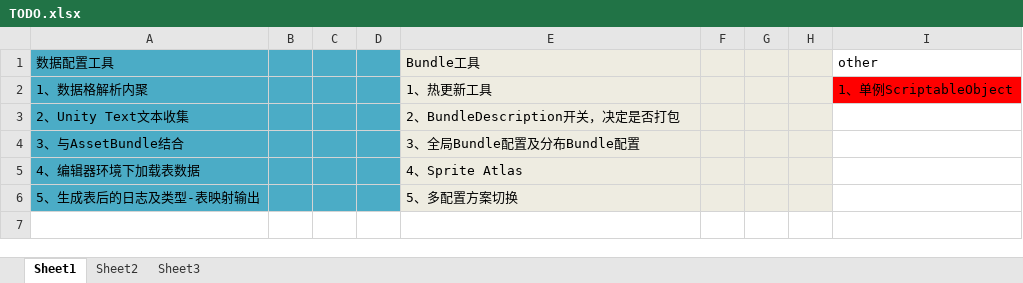
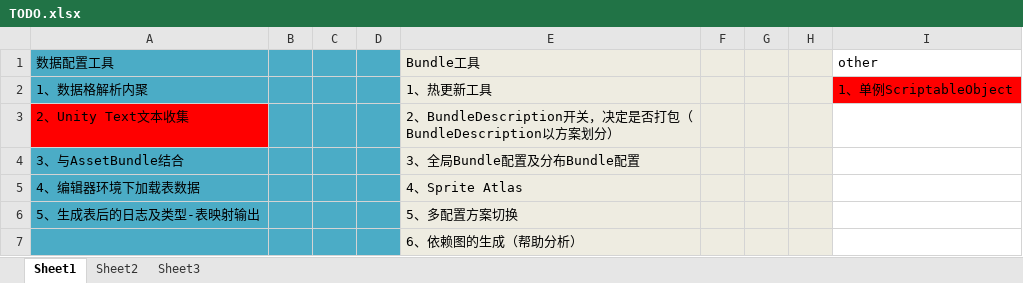
Before and after one commit to ChillyYep/UISystem, an Excel workbook: TODO.xlsx, sheet Sheet1, drawn as a sheet; values as stored, in another font and other column widths than the file's, no borders; the diff names each change by its address in the sheet, - before the commit and + after, or states it on an @@ line.

```diff
--- a/TODO.xlsx (sheet Sheet1)
+++ b/TODO.xlsx (sheet Sheet1)
-A3 fill: #4BACC6
+A3 fill: #FF0000
-E3 (Bundle工具): 2、BundleDescription开关，决定是否打包
+E3 (Bundle工具): 2、BundleDescription开关，决定是否打包（BundleDescription以方案划分）
+row 7:  |  |  |  | 6、依赖图的生成（帮助分析）
```
Also changed, not shown: 25 other files.
